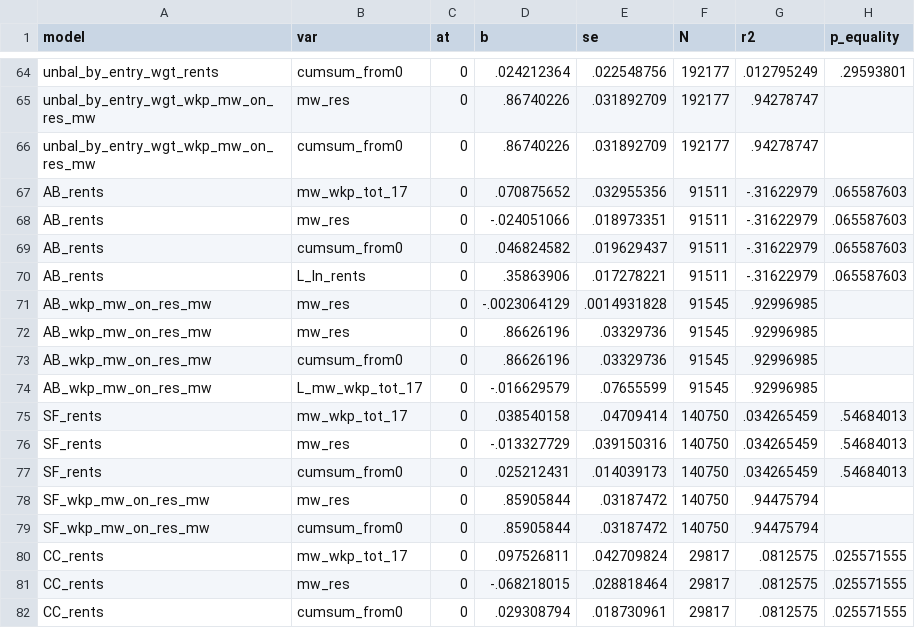
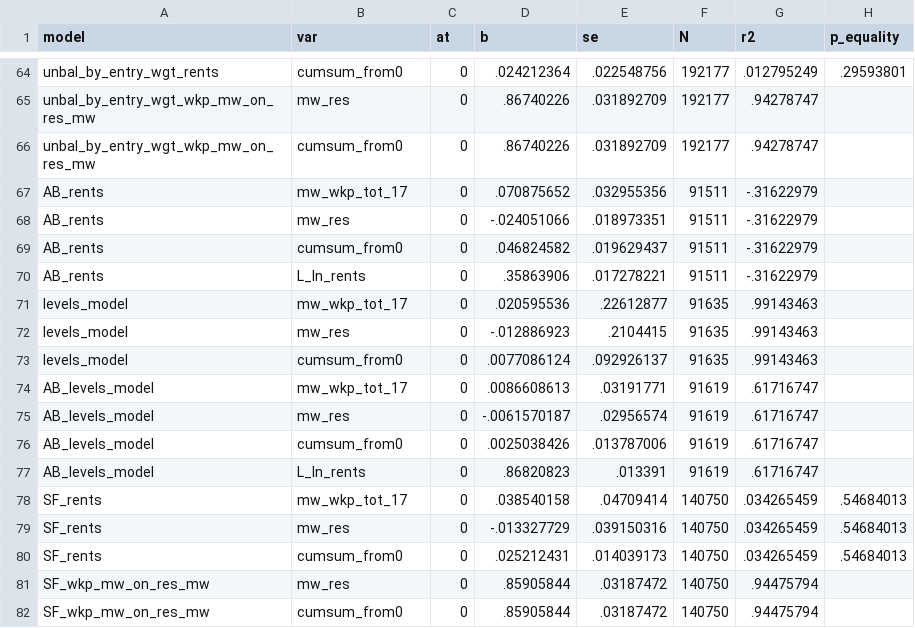
Before and after one commit to diegogentilepassaro/min_wage_rent, a CSV file: analysis/fd_robustness/output/estimates_static.csv, drawn as a sheet; only a part is shown, gaps mark what is left out; the shorter side is filled out with more unchanged rows.

Commit message:
#208 Update all analysis

```diff
--- a/analysis/fd_robustness/output/estimates_static.csv
+++ b/analysis/fd_robustness/output/estimates_static.csv
@@ -66,10 +66,13 @@ unbal_by_entry_wgt_wkp_mw_on_res_mw,mw_res,0,.86740226,.031892709,192177,.942787
 unbal_by_entry_wgt_wkp_mw_on_res_mw,cumsum_from0,0,.86740226,.031892709,192177,.94278747,
-AB_rents,mw_wkp_tot_17,0,.070875652,.032955356,91511,-.31622979,.065587603
-AB_rents,mw_res,0,-.024051066,.018973351,91511,-.31622979,.065587603
-AB_rents,cumsum_from0,0,.046824582,.019629437,91511,-.31622979,.065587603
-AB_rents,L_ln_rents,0,.35863906,.017278221,91511,-.31622979,.065587603
-AB_wkp_mw_on_res_mw,mw_res,0,-.0023064129,.0014931828,91545,.92996985,
-AB_wkp_mw_on_res_mw,mw_res,0,.86626196,.03329736,91545,.92996985,
-AB_wkp_mw_on_res_mw,cumsum_from0,0,.86626196,.03329736,91545,.92996985,
-AB_wkp_mw_on_res_mw,L_mw_wkp_tot_17,0,-.016629579,.07655599,91545,.92996985,
+AB_rents,mw_wkp_tot_17,0,.070875652,.032955356,91511,-.31622979,
+AB_rents,mw_res,0,-.024051066,.018973351,91511,-.31622979,
+AB_rents,cumsum_from0,0,.046824582,.019629437,91511,-.31622979,
+AB_rents,L_ln_rents,0,.35863906,.017278221,91511,-.31622979,
+levels_model,mw_wkp_tot_17,0,.020595536,.22612877,91635,.99143463,
+levels_model,mw_res,0,-.012886923,.2104415,91635,.99143463,
+levels_model,cumsum_from0,0,.0077086124,.092926137,91635,.99143463,
+AB_levels_model,mw_wkp_tot_17,0,.0086608613,.03191771,91619,.61716747,
+AB_levels_model,mw_res,0,-.0061570187,.02956574,91619,.61716747,
+AB_levels_model,cumsum_from0,0,.0025038426,.013787006,91619,.61716747,
+AB_levels_model,L_ln_rents,0,.86820823,.013391,91619,.61716747,
 SF_rents,mw_wkp_tot_17,0,.038540158,.04709414,140750,.034265459,.54684013
```
Also changed, not shown: 38 other files.
